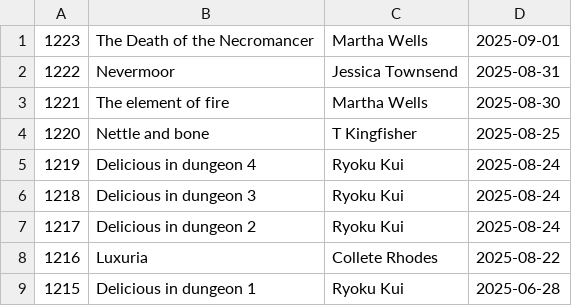
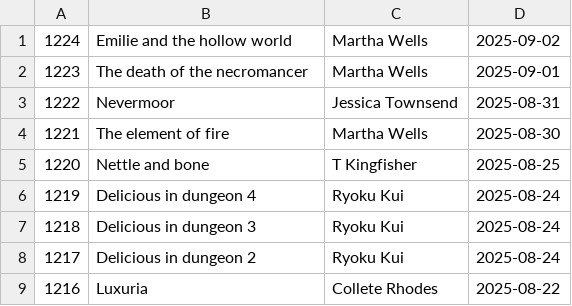
Before and after one commit to talopine/Gloomy-Octopus-Blog, a CSV file: content/pages/booklist/booklist.csv, drawn as a sheet; only a part is shown; the shorter side is filled out with more unchanged rows.

Commit message:
Update booklist.csv

```diff
--- a/content/pages/booklist/booklist.csv
+++ b/content/pages/booklist/booklist.csv
@@ -1,2 +1,3 @@
-1223,The Death of the Necromancer,Martha Wells,2025-09-01
+1224,Emilie and the hollow world,Martha Wells,2025-09-02
+1223,The death of the necromancer,Martha Wells,2025-09-01
 1222,Nevermoor,Jessica Townsend,2025-08-31
```
